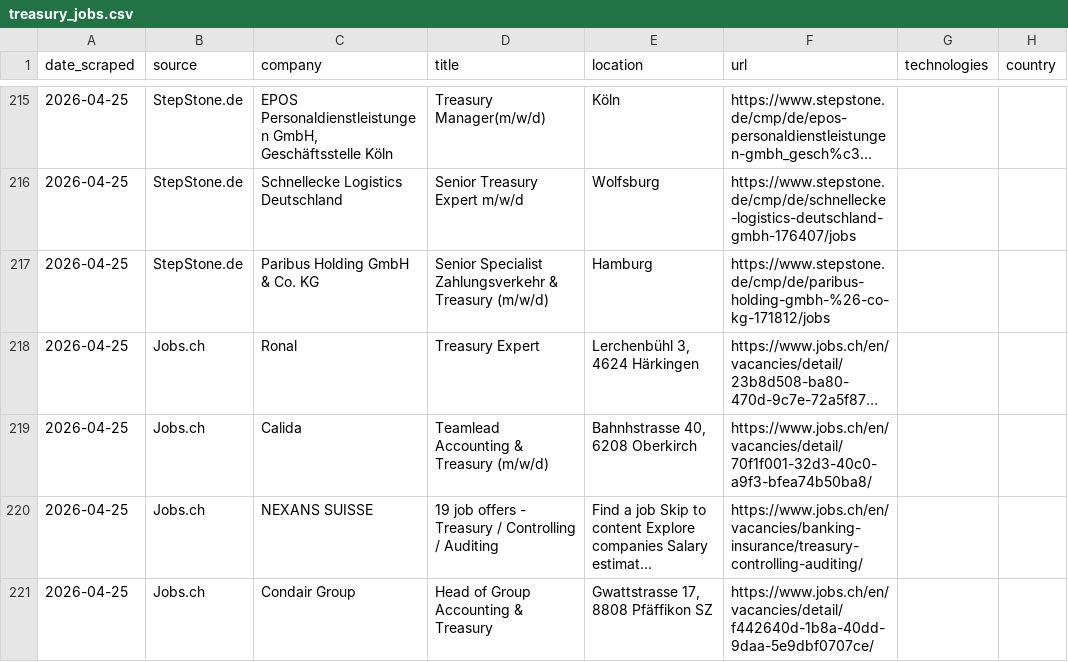
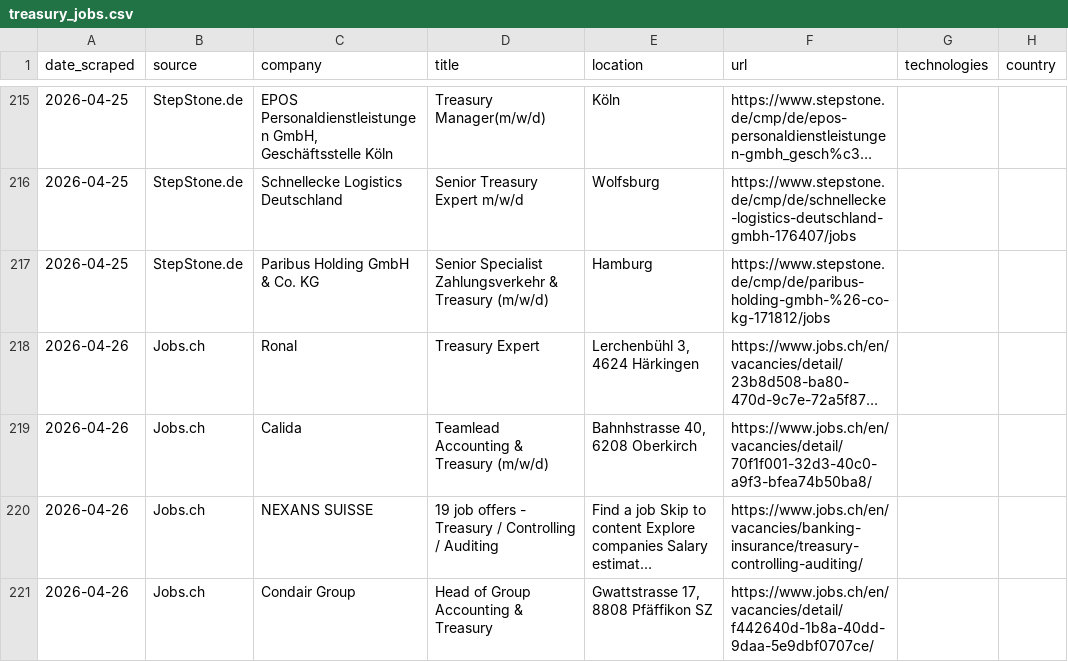
Before and after one commit to anchy7/treasury-intelligence, a CSV file: treasury_jobs.csv, drawn as a sheet; only a part is shown, gaps mark what is left out; long unchanged cells end in …; the diff names each change by its address in the sheet, - before the commit and + after, or states it on an @@ line.

```diff
--- a/treasury_jobs.csv
+++ b/treasury_jobs.csv
-A218:A221 (date_scraped): 2026-04-25
+A218:A221 (date_scraped): 2026-04-26
```
Also changed, not shown: prospects.csv, treasury_jobs_export.csv.
